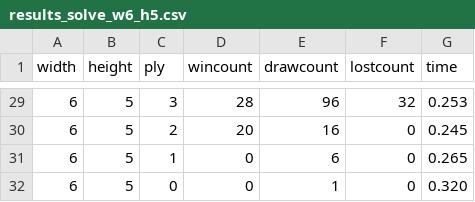
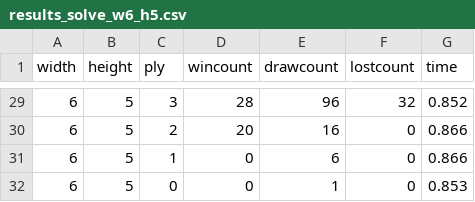
Before and after one commit to markus7800/Connect4-Strong-Solver, a CSV file: src/connect4/solution_w6_h5/results_solve_w6_h5.csv, drawn as a sheet; only a part is shown, gaps mark what is left out; the diff covers the shown part only.

```diff
--- a/src/connect4/solution_w6_h5/results_solve_w6_h5.csv
+++ b/src/connect4/solution_w6_h5/results_solve_w6_h5.csv
@@ -29,4 +29,4 @@ width,height,ply,wincount,drawcount,lostcount,time
-6, 5, 3, 28, 96, 32, 0.253
-6, 5, 2, 20, 16, 0, 0.245
-6, 5, 1, 0, 6, 0, 0.265
-6, 5, 0, 0, 1, 0, 0.320
+6, 5, 3, 28, 96, 32, 0.852
+6, 5, 2, 20, 16, 0, 0.866
+6, 5, 1, 0, 6, 0, 0.866
+6, 5, 0, 0, 1, 0, 0.853
```
Also changed, not shown: 27 edited cells elsewhere in this file, src/connect4/solution_w6_h5/gt_openingbook_w6_h5_d8.csv, src/connect4/solution_w6_h5/openingbook_w6_h5_d8.csv, 1 other file.
